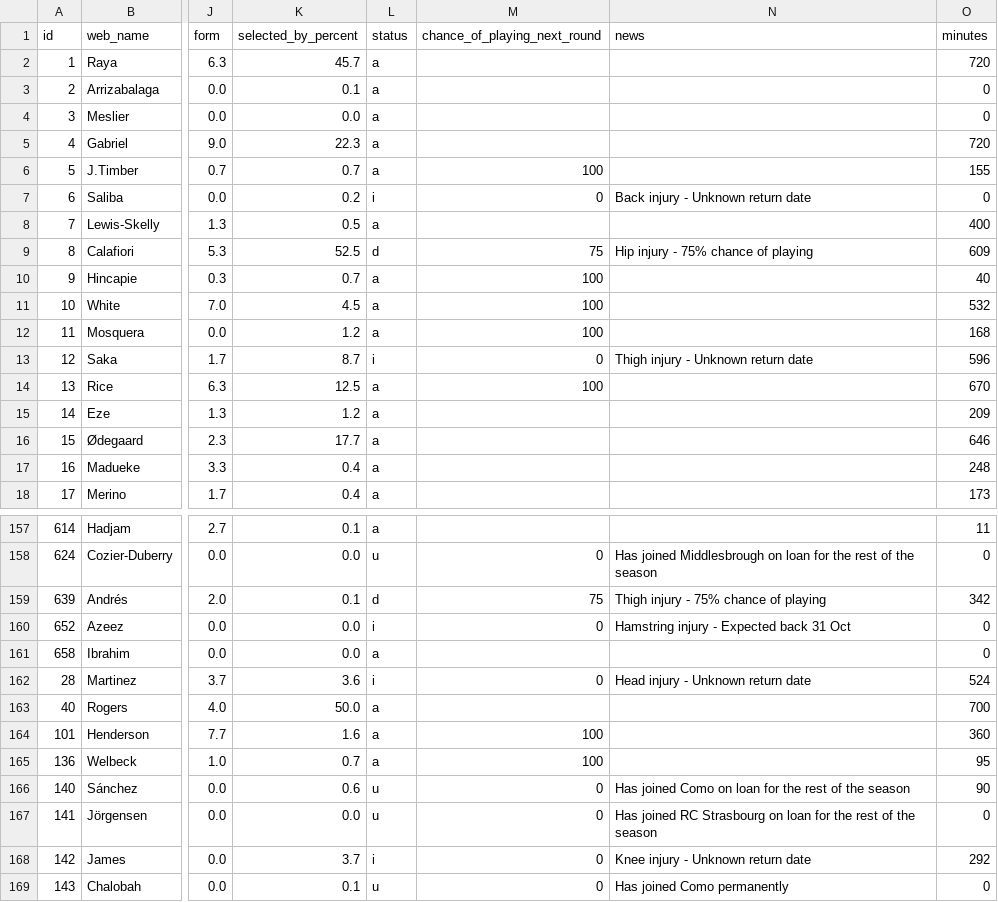
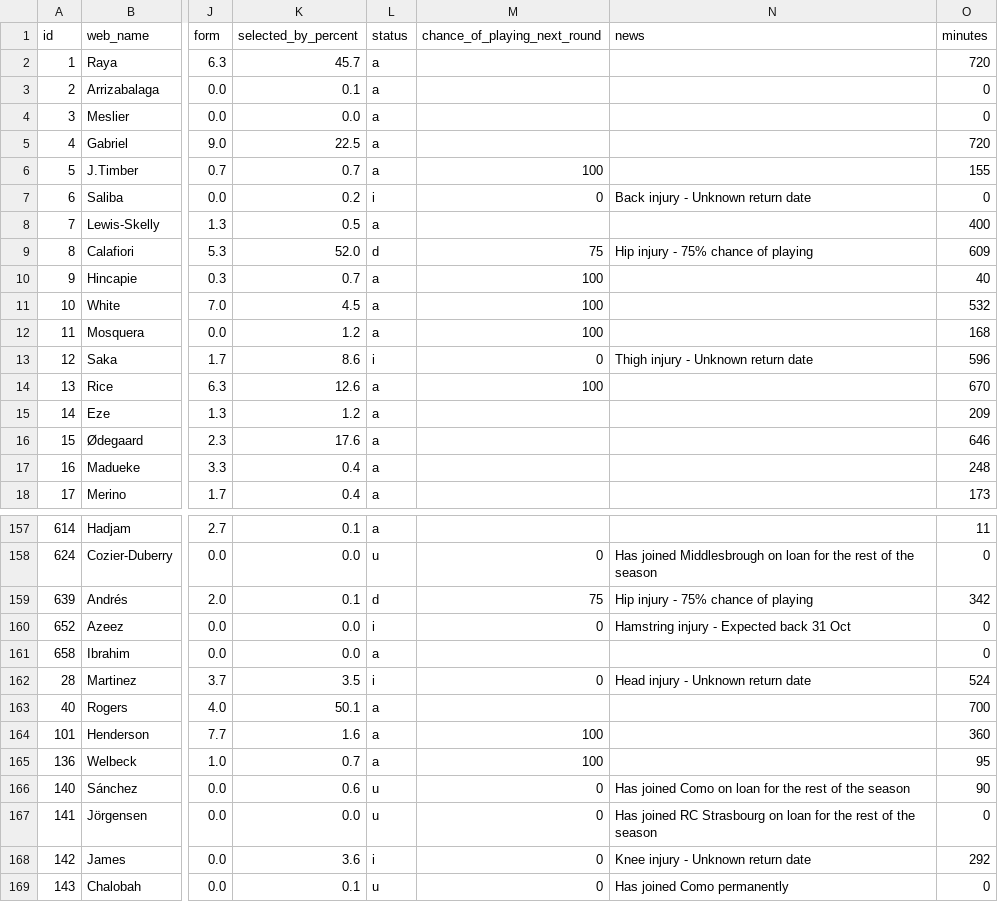
Before and after one commit to vagabondsscrapbook/fpl_data, a CSV file: players.csv, drawn as a sheet; only a part is shown, gaps mark what is left out; the diff covers the shown part only; the diff names each change by its address in the sheet, - before the commit and + after, or states it on an @@ line.

```diff
--- a/players.csv
+++ b/players.csv
-K5 (selected_by_percent): 22.3
+K5 (selected_by_percent): 22.5
-K9 (selected_by_percent): 52.5
+K9 (selected_by_percent): 52.0
-K13 (selected_by_percent): 8.7
+K13 (selected_by_percent): 8.6
-K14 (selected_by_percent): 12.5
+K14 (selected_by_percent): 12.6
-K16 (selected_by_percent): 17.7
+K16 (selected_by_percent): 17.6
-N159 (news): Thigh injury - 75% chance of playing
+N159 (news): Hip injury - 75% chance of playing
-K162 (selected_by_percent): 3.6
+K162 (selected_by_percent): 3.5
-K163 (selected_by_percent): 50.0
+K163 (selected_by_percent): 50.1
-K168 (selected_by_percent): 3.7
+K168 (selected_by_percent): 3.6
```
Also changed, not shown: 70 edited cells elsewhere in this file, 2 other files.
